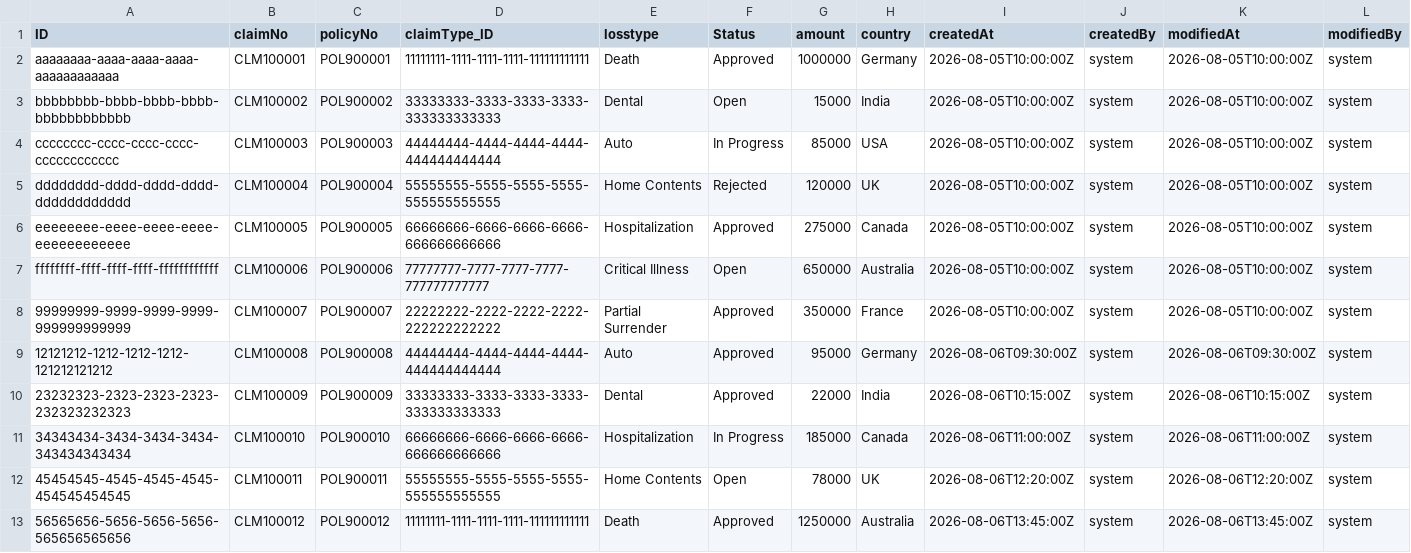
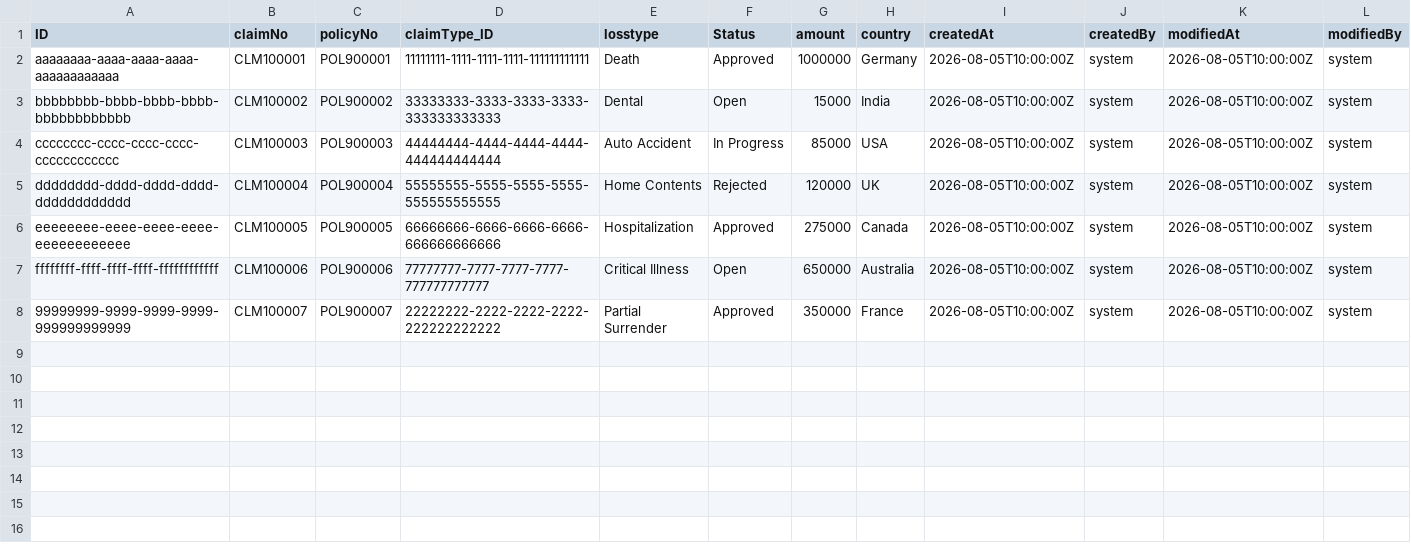
Before and after one commit to sbharu123-sudo/Claimtest03, a CSV file: db/data/claimtest03.db-Claims.csv, drawn as a sheet.

Commit message:
list an dobject appln

```diff
--- a/db/data/claimtest03.db-Claims.csv
+++ b/db/data/claimtest03.db-Claims.csv
@@ -3,3 +3,3 @@ aaaaaaaa-aaaa-aaaa-aaaa-aaaaaaaaaaaa,CLM100001,POL900001,11111111-1111-1111-1111
 bbbbbbbb-bbbb-bbbb-bbbb-bbbbbbbbbbbb,CLM100002,POL900002,33333333-3333-3333-3333-333333333333,Dental,Open,15000,India,2026-08-05T10:00:00Z,system,2026-08-05T10:00:00Z,system
-cccccccc-cccc-cccc-cccc-cccccccccccc,CLM100003,POL900003,44444444-4444-4444-4444-444444444444,Auto,In Progress,85000,USA,2026-08-05T10:00:00Z,system,2026-08-05T10:00:00Z,system
+cccccccc-cccc-cccc-cccc-cccccccccccc,CLM100003,POL900003,44444444-4444-4444-4444-444444444444,Auto Accident,In Progress,85000,USA,2026-08-05T10:00:00Z,system,2026-08-05T10:00:00Z,system
 dddddddd-dddd-dddd-dddd-dddddddddddd,CLM100004,POL900004,55555555-5555-5555-5555-555555555555,Home Contents,Rejected,120000,UK,2026-08-05T10:00:00Z,system,2026-08-05T10:00:00Z,system
@@ -8,6 +8 @@ ffffffff-ffff-ffff-ffff-ffffffffffff,CLM100006,POL900006,77777777-7777-7777-7777
 99999999-9999-9999-9999-999999999999,CLM100007,POL900007,22222222-2222-2222-2222-222222222222,Partial Surrender,Approved,350000,France,2026-08-05T10:00:00Z,system,2026-08-05T10:00:00Z,system
-12121212-1212-1212-1212-121212121212,CLM100008,POL900008,44444444-4444-4444-4444-444444444444,Auto,Approved,95000,Germany,2026-08-06T09:30:00Z,system,2026-08-06T09:30:00Z,system
-23232323-2323-2323-2323-232323232323,CLM100009,POL900009,33333333-3333-3333-3333-333333333333,Dental,Approved,22000,India,2026-08-06T10:15:00Z,system,2026-08-06T10:15:00Z,system
-34343434-3434-3434-3434-343434343434,CLM100010,POL900010,66666666-6666-6666-6666-666666666666,Hospitalization,In Progress,185000,Canada,2026-08-06T11:00:00Z,system,2026-08-06T11:00:00Z,system
-45454545-4545-4545-4545-454545454545,CLM100011,POL900011,55555555-5555-5555-5555-555555555555,Home Contents,Open,78000,UK,2026-08-06T12:20:00Z,system,2026-08-06T12:20:00Z,system
-56565656-5656-5656-5656-565656565656,CLM100012,POL900012,11111111-1111-1111-1111-111111111111,Death,Approved,1250000,Australia,2026-08-06T13:45:00Z,system,2026-08-06T13:45:00Z,system
```
Also changed, not shown: db/data/claimtest03.db-Losstypes.csv, 3 other files.
